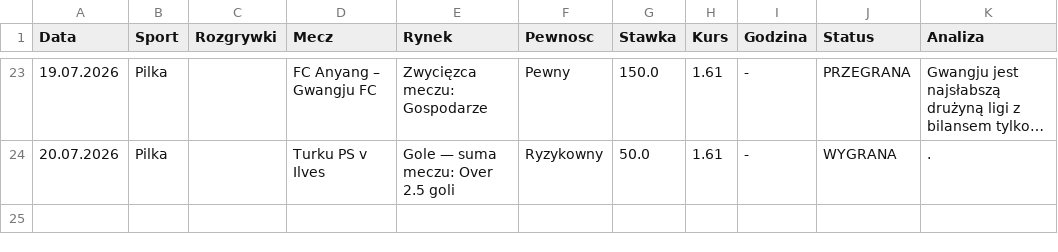
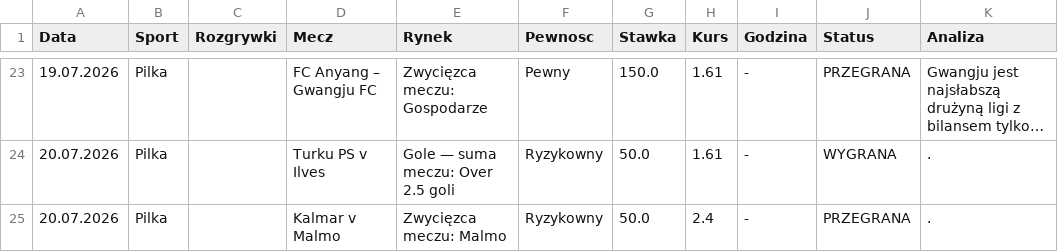
Before and after one commit to Maruha3000/kupony-dashboard, a CSV file: archiwum.csv, drawn as a sheet; only a part is shown, gaps mark what is left out; long unchanged cells end in ….

Commit message:
Auto-archiwizacja starych typow

```diff
--- a/archiwum.csv
+++ b/archiwum.csv
@@ -24 +24,2 @@ Data,Sport,Rozgrywki,Mecz,Rynek,Pewnosc,Stawka,Kurs,Godzina,Status,Analiza
 20.07.2026,Pilka,,Turku PS v Ilves,Gole — suma meczu: Over 2.5 goli,Ryzykowny,50.0,1.61,-,WYGRANA,.
+20.07.2026,Pilka,,Kalmar v Malmo,Zwycięzca meczu: Malmo,Ryzykowny,50.0,2.4,-,PRZEGRANA,.
```
